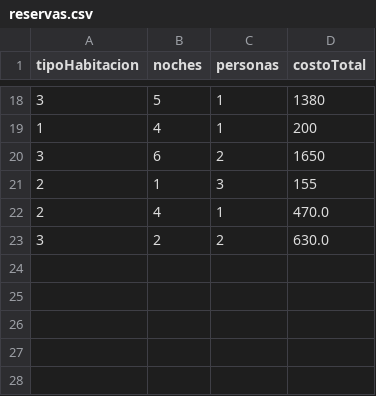
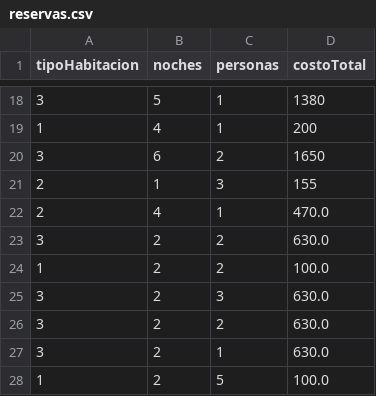
Before and after one commit to hmndzzl/POO-Ejercicio6-Interfaces, a CSV file: reservas.csv, drawn as a sheet; only a part is shown, gaps mark what is left out.

```diff
--- a/reservas.csv
+++ b/reservas.csv
@@ -23 +23,6 @@ tipoHabitacion,noches,personas,costoTotal
 3,2,2,630.0
+1,2,2,100.0
+3,2,3,630.0
+3,2,2,630.0
+3,2,1,630.0
+1,2,5,100.0
```
Also changed, not shown: 2 other files.
